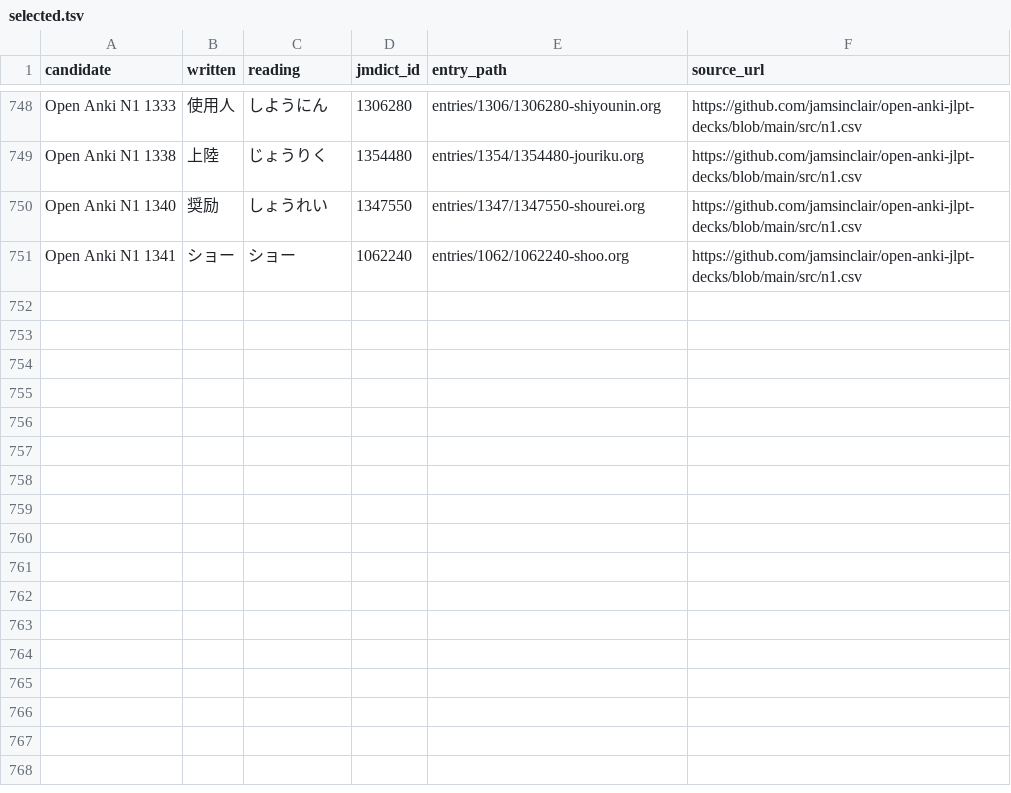
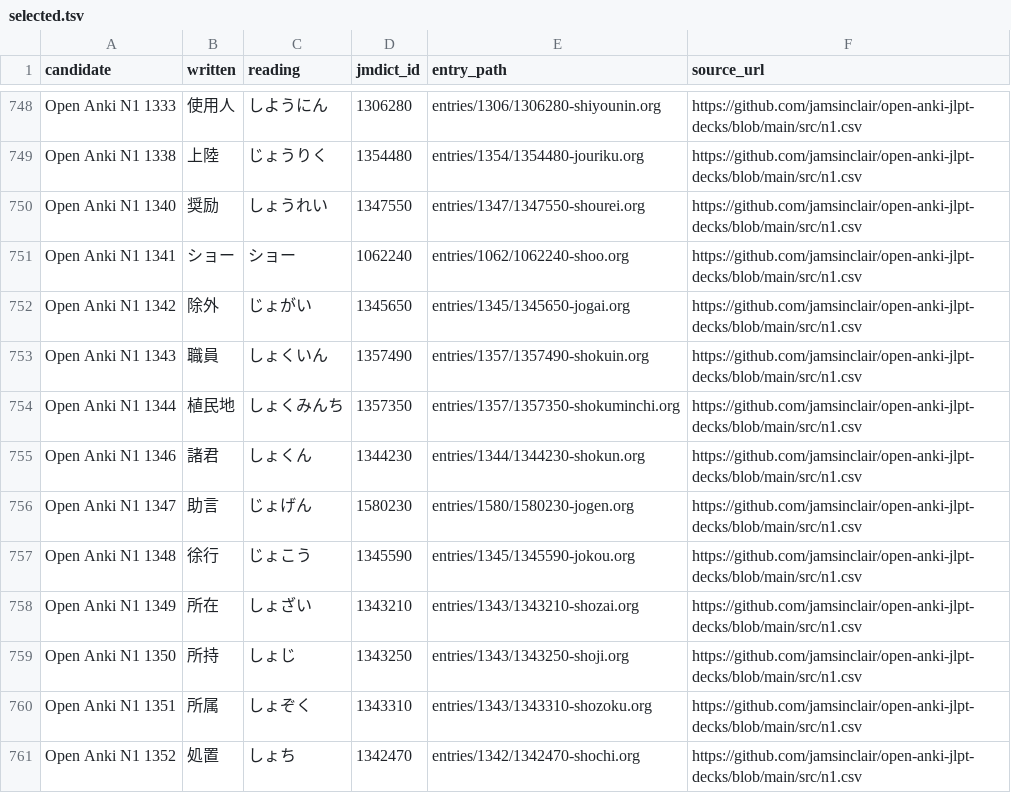
Before and after one commit to shogi-dojo/jibiki, a TSV file: sources/jlpt-n1/open-anki/selected.tsv, drawn as a sheet; only a part is shown, gaps mark what is left out; the diff names each change by its address in the sheet, - before the commit and + after, or states it on an @@ line.

```diff
--- a/sources/jlpt-n1/open-anki/selected.tsv
+++ b/sources/jlpt-n1/open-anki/selected.tsv
+row 752: Open Anki N1 1342 | 除外 | じょがい | 1345650 | entries/1345/1345650-jogai.org | https://github.com/jamsinclair/open-anki-jlpt-decks/blob/main/src/n1.csv
+row 753: Open Anki N1 1343 | 職員 | しょくいん | 1357490 | entries/1357/1357490-shokuin.org | https://github.com/jamsinclair/open-anki-jlpt-decks/blob/main/src/n1.csv
+row 754: Open Anki N1 1344 | 植民地 | しょくみんち | 1357350 | entries/1357/1357350-shokuminchi.org | https://github.com/jamsinclair/open-anki-jlpt-decks/blob/main/src/n1.csv
+row 755: Open Anki N1 1346 | 諸君 | しょくん | 1344230 | entries/1344/1344230-shokun.org | https://github.com/jamsinclair/open-anki-jlpt-decks/blob/main/src/n1.csv
+row 756: Open Anki N1 1347 | 助言 | じょげん | 1580230 | entries/1580/1580230-jogen.org | https://github.com/jamsinclair/open-anki-jlpt-decks/blob/main/src/n1.csv
+row 757: Open Anki N1 1348 | 徐行 | じょこう | 1345590 | entries/1345/1345590-jokou.org | https://github.com/jamsinclair/open-anki-jlpt-decks/blob/main/src/n1.csv
+row 758: Open Anki N1 1349 | 所在 | しょざい | 1343210 | entries/1343/1343210-shozai.org | https://github.com/jamsinclair/open-anki-jlpt-decks/blob/main/src/n1.csv
+row 759: Open Anki N1 1350 | 所持 | しょじ | 1343250 | entries/1343/1343250-shoji.org | https://github.com/jamsinclair/open-anki-jlpt-decks/blob/main/src/n1.csv
+row 760: Open Anki N1 1351 | 所属 | しょぞく | 1343310 | entries/1343/1343310-shozoku.org | https://github.com/jamsinclair/open-anki-jlpt-decks/blob/main/src/n1.csv
+row 761: Open Anki N1 1352 | 処置 | しょち | 1342470 | entries/1342/1342470-shochi.org | https://github.com/jamsinclair/open-anki-jlpt-decks/blob/main/src/n1.csv
```
Also changed, not shown: 1 other file.
